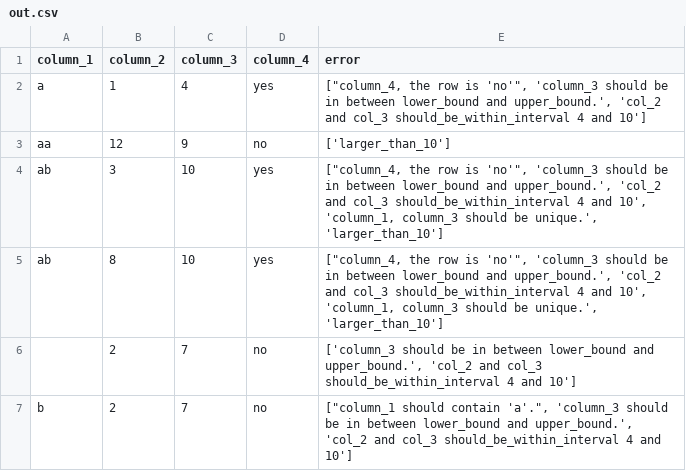
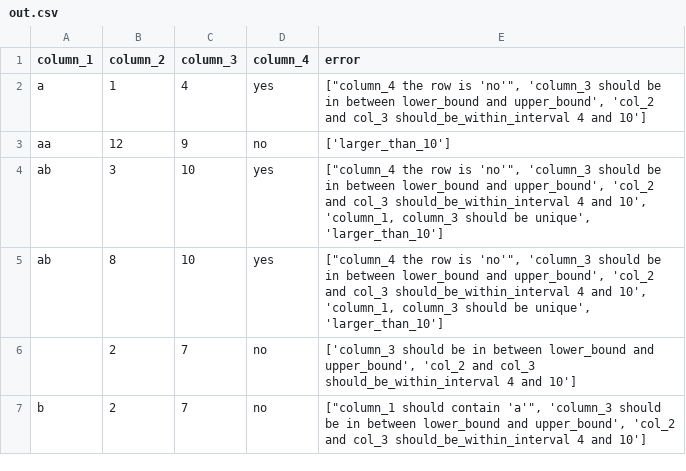
Before and after one commit to ONSdigital/cis_households, a CSV file: out.csv, drawn as a sheet.

```diff
--- a/out.csv
+++ b/out.csv
@@ -1,7 +1,7 @@
 column_1,column_2,column_3,column_4,error
-a,1,4,yes,"[""column_4, the row is 'no'"", 'column_3 should be in between lower_bound and upper_bound.', 'col_2 and col_3 should_be_within_interval 4 and 10']"
+a,1,4,yes,"[""column_4 the row is 'no'"", 'column_3 should be in between lower_bound and upper_bound', 'col_2 and col_3 should_be_within_interval 4 and 10']"
 aa,12,9,no,['larger_than_10']
-ab,3,10,yes,"[""column_4, the row is 'no'"", 'column_3 should be in between lower_bound and upper_bound.', 'col_2 and col_3 should_be_within_interval 4 and 10', 'column_1, column_3 should be unique.', 'larger_than_10']"
-ab,8,10,yes,"[""column_4, the row is 'no'"", 'column_3 should be in between lower_bound and upper_bound.', 'col_2 and col_3 should_be_within_interval 4 and 10', 'column_1, column_3 should be unique.', 'larger_than_10']"
-,2,7,no,"['column_3 should be in between lower_bound and upper_bound.', 'col_2 and col_3 should_be_within_interval 4 and 10']"
-b,2,7,no,"[""column_1 should contain 'a'."", 'column_3 should be in between lower_bound and upper_bound.', 'col_2 and col_3 should_be_within_interval 4 and 10']"
+ab,3,10,yes,"[""column_4 the row is 'no'"", 'column_3 should be in between lower_bound and upper_bound', 'col_2 and col_3 should_be_within_interval 4 and 10', 'column_1, column_3 should be unique', 'larger_than_10']"
+ab,8,10,yes,"[""column_4 the row is 'no'"", 'column_3 should be in between lower_bound and upper_bound', 'col_2 and col_3 should_be_within_interval 4 and 10', 'column_1, column_3 should be unique', 'larger_than_10']"
+,2,7,no,"['column_3 should be in between lower_bound and upper_bound', 'col_2 and col_3 should_be_within_interval 4 and 10']"
+b,2,7,no,"[""column_1 should contain 'a'"", 'column_3 should be in between lower_bound and upper_bound', 'col_2 and col_3 should_be_within_interval 4 and 10']"
```
Also changed, not shown: 1 other file.
